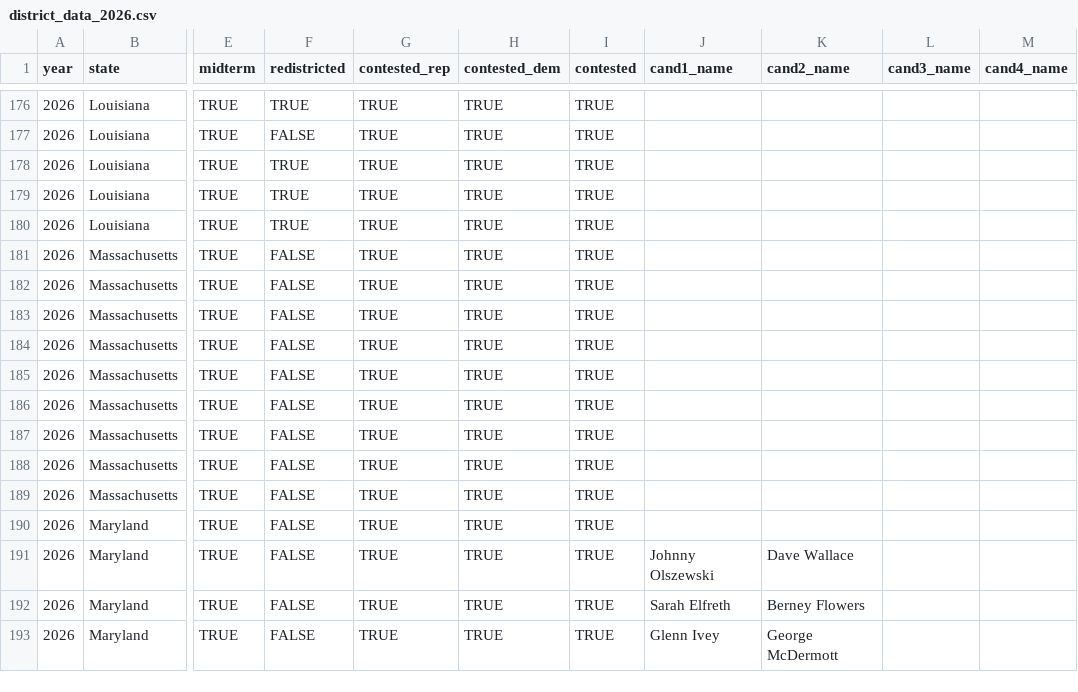
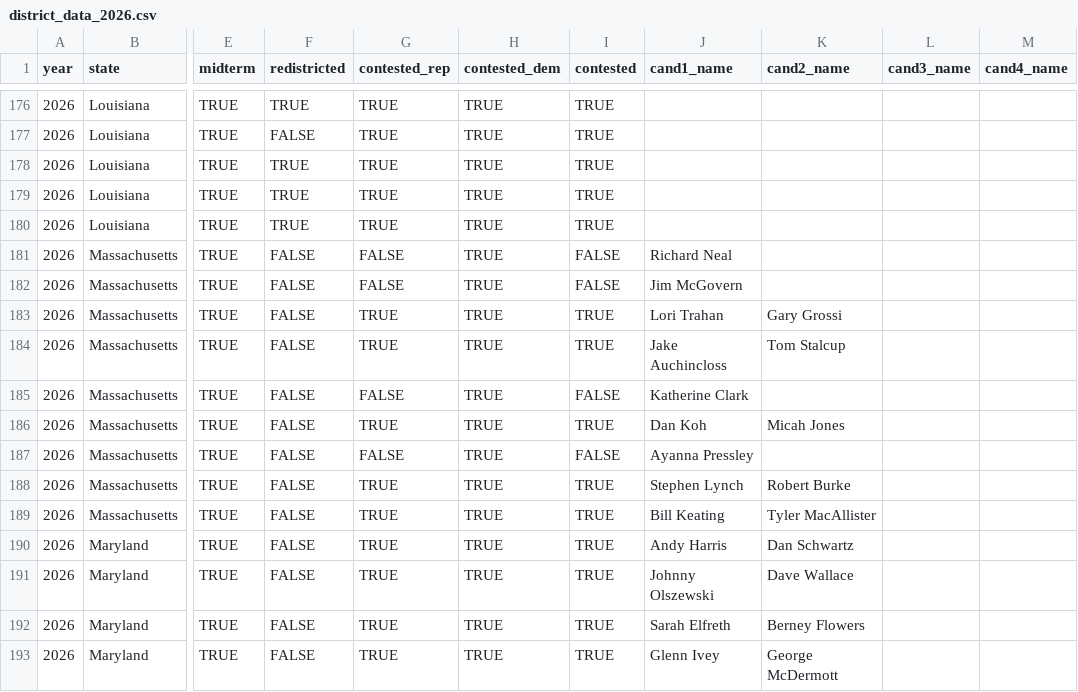
Before and after one commit to thisismactan/US-2026, a CSV file: data/district_data_2026.csv, drawn as a sheet; only a part is shown, gaps mark what is left out; the diff names each change by its address in the sheet, - before the commit and + after, or states it on an @@ line.

```diff
--- a/data/district_data_2026.csv
+++ b/data/district_data_2026.csv
-G181:G182 (contested_rep): TRUE
+G181:G182 (contested_rep): FALSE
-I181:I182 (contested): TRUE
+I181:I182 (contested): FALSE
-J181 (cand1_name): (empty)
+J181 (cand1_name): Richard Neal
-J182 (cand1_name): (empty)
+J182 (cand1_name): Jim McGovern
-J183 (cand1_name): (empty)
+J183 (cand1_name): Lori Trahan
-K183 (cand2_name): (empty)
+K183 (cand2_name): Gary Grossi
-J184 (cand1_name): (empty)
+J184 (cand1_name): Jake Auchincloss
-K184 (cand2_name): (empty)
+K184 (cand2_name): Tom Stalcup
-G185 (contested_rep): TRUE
+G185 (contested_rep): FALSE
-I185 (contested): TRUE
+I185 (contested): FALSE
-J185 (cand1_name): (empty)
+J185 (cand1_name): Katherine Clark
-J186 (cand1_name): (empty)
+J186 (cand1_name): Dan Koh
-K186 (cand2_name): (empty)
+K186 (cand2_name): Micah Jones
-G187 (contested_rep): TRUE
+G187 (contested_rep): FALSE
-I187 (contested): TRUE
+I187 (contested): FALSE
-J187 (cand1_name): (empty)
+J187 (cand1_name): Ayanna Pressley
-J188 (cand1_name): (empty)
+J188 (cand1_name): Stephen Lynch
-K188 (cand2_name): (empty)
+K188 (cand2_name): Robert Burke
-J189 (cand1_name): (empty)
+J189 (cand1_name): Bill Keating
-K189 (cand2_name): (empty)
+K189 (cand2_name): Tyler MacAllister
-J190 (cand1_name): (empty)
+J190 (cand1_name): Andy Harris
-K190 (cand2_name): (empty)
+K190 (cand2_name): Dan Schwartz
```
Also changed, not shown: output/house_district_impact.csv, output/house_forecast_timeline.csv, 11 other files.
